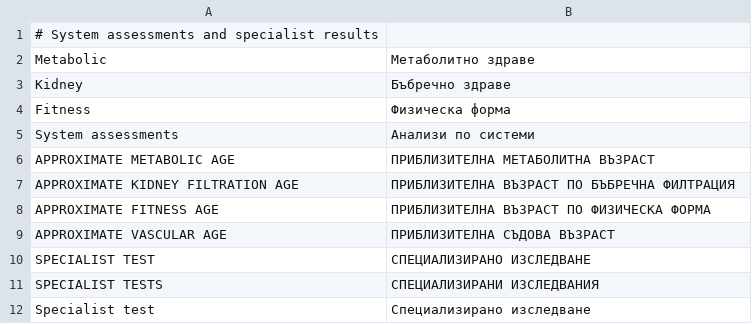
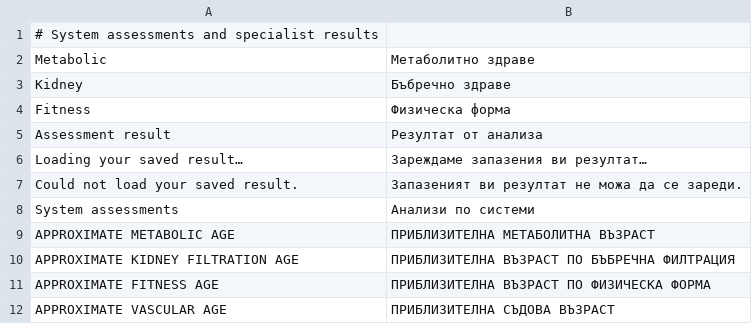
Before and after one commit to georgi-cole/geneticage, a TSV file: design/localization/bg-system-age.tsv, drawn as a sheet; only a part is shown; the shorter side is filled out with more unchanged rows.

Commit message:
Switch between assessment results on Overview

```diff
--- a/design/localization/bg-system-age.tsv
+++ b/design/localization/bg-system-age.tsv
@@ -4,2 +4,5 @@ Kidney	Бъбречно здраве
 Fitness	Физическа форма
+Assessment result	Резултат от анализа
+Loading your saved result…	Зареждаме запазения ви резултат…
+Could not load your saved result.	Запазеният ви резултат не можа да се зареди.
 System assessments	Анализи по системи
```
Also changed, not shown: 7 other files.
